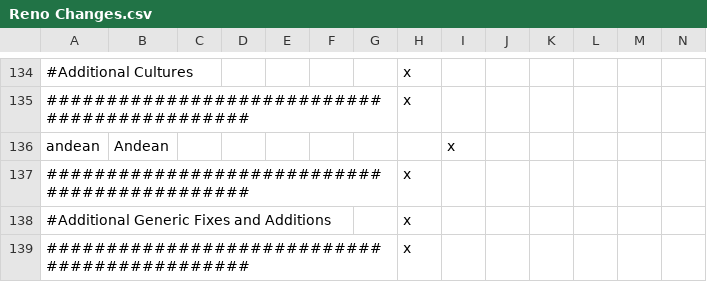
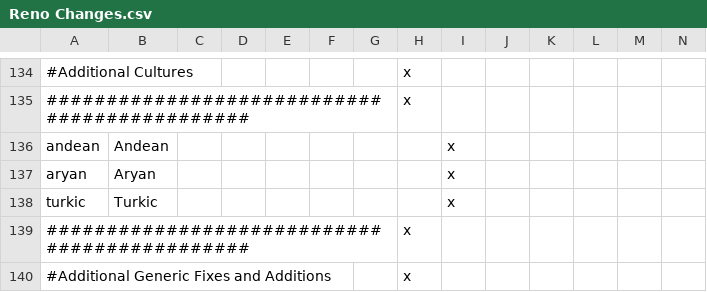
Before and after one commit to MaTi5893/Napoleon-s-Legacy-Remastered, a CSV file: Napoleon's Legacy_Remake/localisation/Reno Changes.csv, drawn as a sheet; only a part is shown, gaps mark what is left out; the shorter side is filled out with more unchanged rows; rows hold the shown columns only; the diff names each change by its address in the sheet, - before the commit and + after, or states it on an @@ line.

```diff
--- a/Napoleon's Legacy_Remake/localisation/Reno Changes.csv
+++ b/Napoleon's Legacy_Remake/localisation/Reno Changes.csv
+row 137: aryan | Aryan |  |  |  |  |  |  | x
+row 138: turkic | Turkic |  |  |  |  |  |  | x
```
Also changed, not shown: 57 other files.
